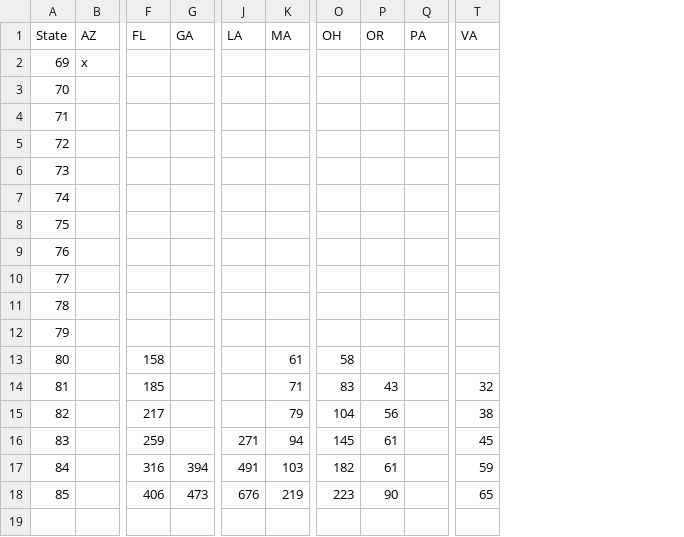
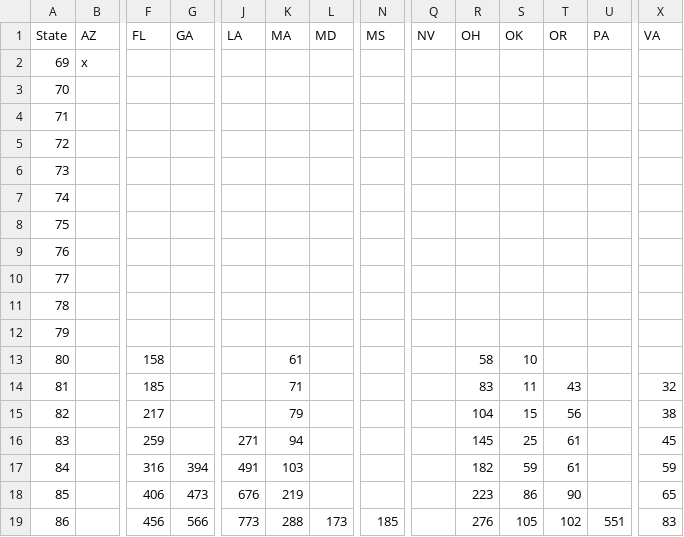
Before and after one commit to modelingcovid/covidmodel, a CSV file: model/data/hospitalized.csv, drawn as a sheet; only a part is shown, gaps mark what is left out; rows hold the shown columns only; the diff names each change by its address in the sheet, - before the commit and + after, or states it on an @@ line.

Commit message:
Add day 86 hospitalization data

```diff
--- a/model/data/hospitalized.csv
+++ b/model/data/hospitalized.csv
+column L (MD), empty
+column N (MS), empty
+column Q (NV), empty
+column S (OK), rows 13-18: 10 | 11 | 15 | 25 | 59 | 86
+row 19: 86 |  | 456 | 566 | 773 | 288 | 173 | 185 |  | 276 | 105 | 102 | 551 | 83
```
